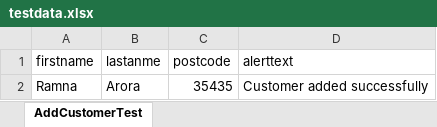
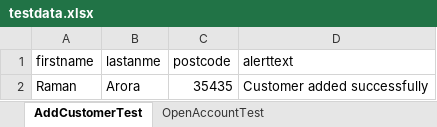
Before and after one commit to theveesh/SeleniumRepo, an Excel workbook: target/test-classes/excel/testdata.xlsx, sheet AddCustomerTest, drawn as a sheet; values as stored, in another font and other column widths than the file's, no borders; the diff names each change by its address in the sheet, - before the commit and + after, or states it on an @@ line.

```diff
--- a/target/test-classes/excel/testdata.xlsx (sheet AddCustomerTest)
+++ b/target/test-classes/excel/testdata.xlsx (sheet AddCustomerTest)
+sheet tab: OpenAccountTest
-A2 (firstname): Ramna
+A2 (firstname): Raman
```
Also changed, not shown: 42 other files.
